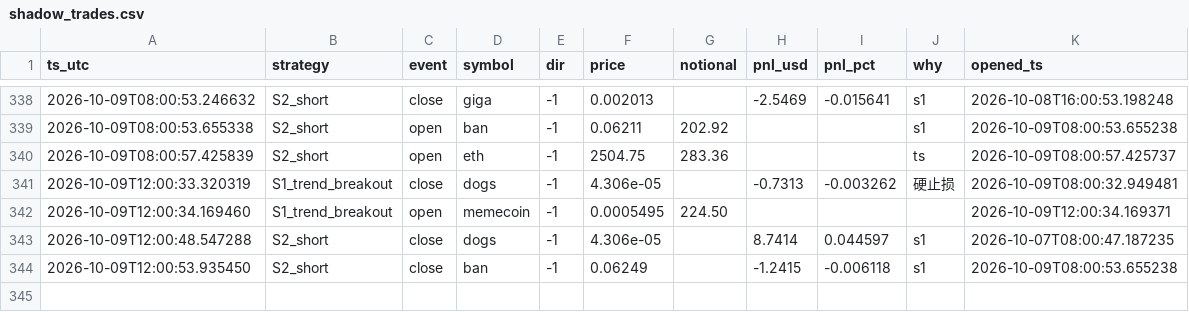
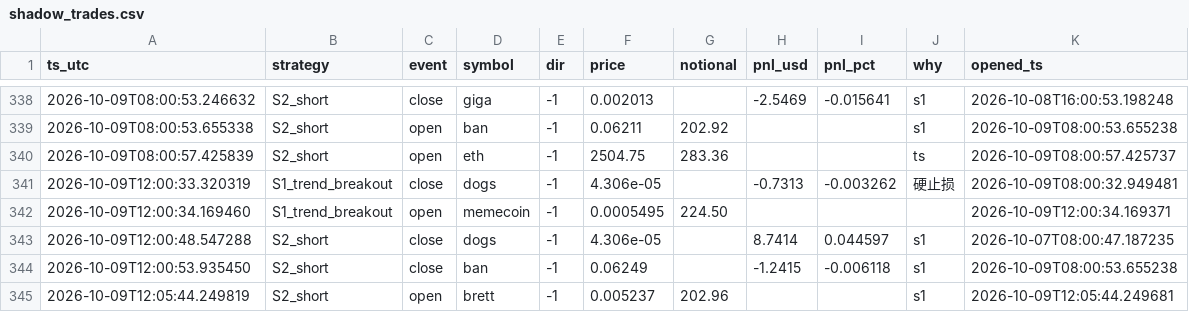
Before and after one commit to cecily626-crypto/claude-trading-bot-v1, a CSV file: shadow_trades.csv, drawn as a sheet; only a part is shown, gaps mark what is left out; the diff names each change by its address in the sheet, - before the commit and + after, or states it on an @@ line.

```diff
--- a/shadow_trades.csv
+++ b/shadow_trades.csv
+row 345: 2026-10-09T12:05:44.249819 | S2_short | open | brett | -1 | 0.005237 | 202.96 |  |  | s1 | 2026-10-09T12:05:44.249681
```
Also changed, not shown: 3 other files.
